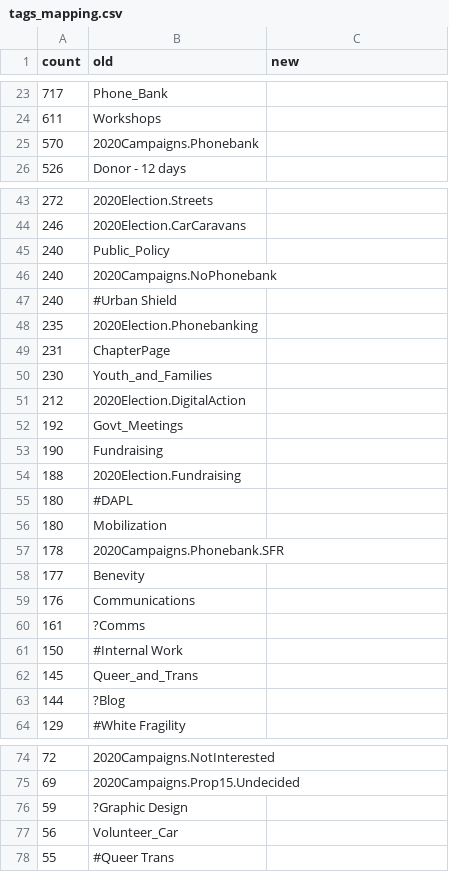
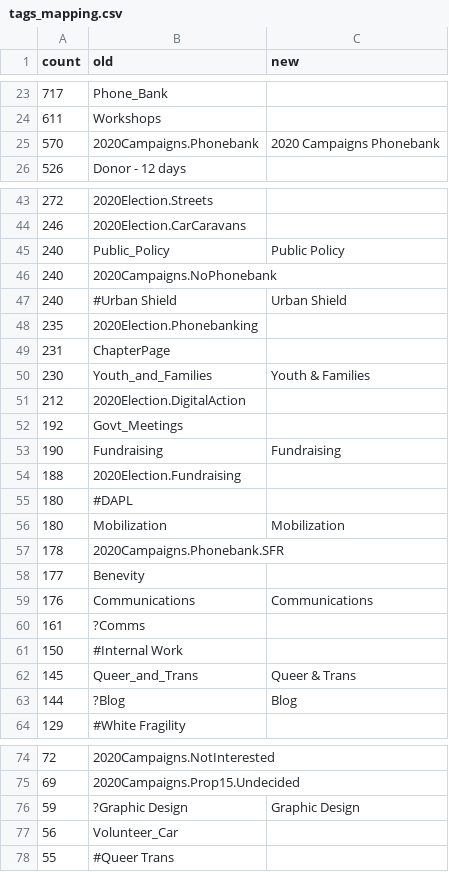
Before and after one commit to SURJBayArea/EveryActionTools, a CSV file: tags_mapping.csv, drawn as a sheet; only a part is shown, gaps mark what is left out; the diff covers the shown part only.

```diff
--- a/tags_mapping.csv
+++ b/tags_mapping.csv
@@ -24,3 +24,3 @@ count,old,new
 611,Workshops
-570,2020Campaigns.Phonebank
+570,2020Campaigns.Phonebank,2020 Campaigns Phonebank
 526,Donor - 12 days
@@ -44,21 +44,21 @@ count,old,new
 246,2020Election.CarCaravans
-240,Public_Policy
+240,Public_Policy,Public Policy
 240,2020Campaigns.NoPhonebank
-240,#Urban Shield
+240,#Urban Shield,Urban Shield
 235,2020Election.Phonebanking
 231,ChapterPage
-230,Youth_and_Families
+230,Youth_and_Families,Youth & Families
 212,2020Election.DigitalAction
 192,Govt_Meetings
-190,Fundraising
+190,Fundraising,Fundraising
 188,2020Election.Fundraising
 180,#DAPL
-180,Mobilization
+180,Mobilization,Mobilization
 178,2020Campaigns.Phonebank.SFR
 177,Benevity
-176,Communications
+176,Communications,Communications
 161,?Comms
 150,#Internal Work
-145,Queer_and_Trans
-144,?Blog
+145,Queer_and_Trans,Queer & Trans
+144,?Blog,Blog
 129,#White Fragility
@@ -75,3 +75,3 @@ count,old,new
 69,2020Campaigns.Prop15.Undecided
-59,?Graphic Design
+59,?Graphic Design,Graphic Design
 56,Volunteer_Car
```
Also changed, not shown: 17 edited cells elsewhere in this file, 2 other files.
